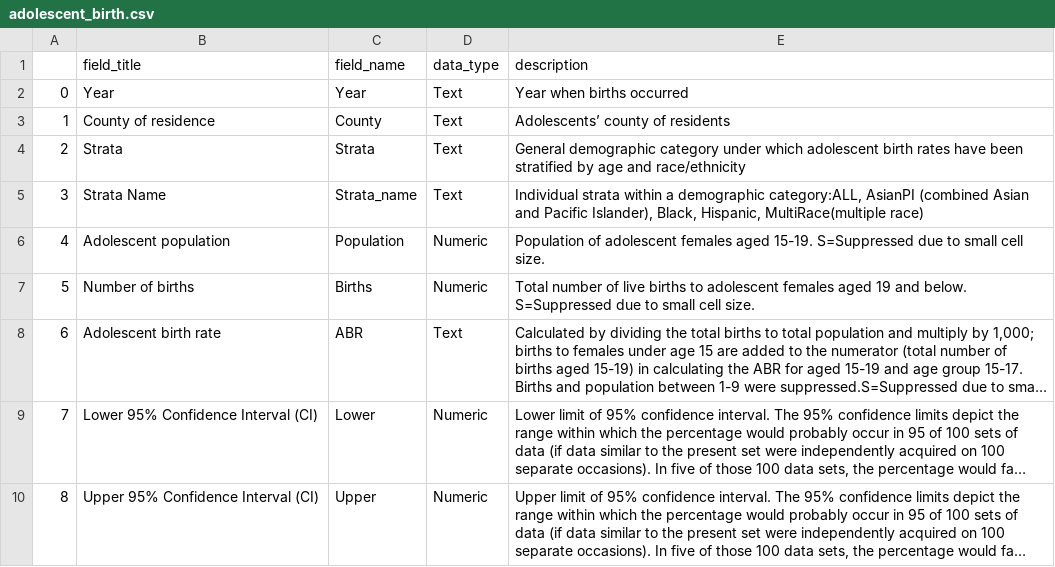
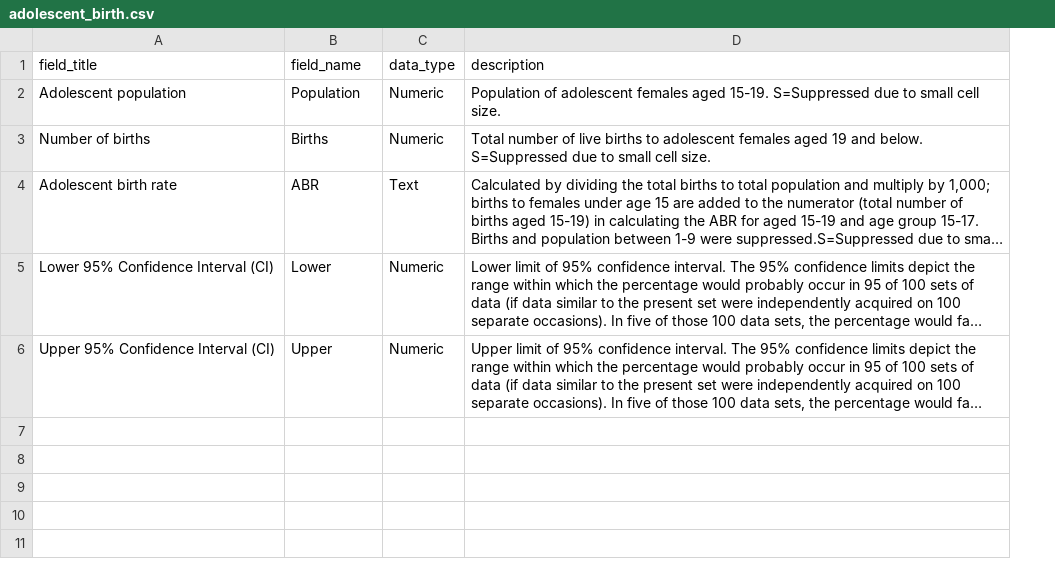
Before and after one commit to emilyksanders/dsb318-group4, a CSV file: data_dictionaries/adolescent_birth.csv, drawn as a sheet; long unchanged cells end in …; removed rows and columns are numbered as before the commit, all else as after; the diff names each change by its address in the sheet, - before the commit and + after, or states it on an @@ line.

```diff
--- a/data_dictionaries/adolescent_birth.csv
+++ b/data_dictionaries/adolescent_birth.csv
-column A, rows 6-10: 4 | 5 | 6 | 7 | 8
-row 2: 0 | Year | Year | Text | Year when births occurred
-row 3: 1 | County of residence | County | Text | Adolescents’ county of residents
-row 4: 2 | Strata | Strata | Text | General demographic category under which adolescent birth rates have been stratified by age and race/ethnicity
-row 5: 3 | Strata Name | Strata_name | Text | Individual strata within a demographic category:ALL, AsianPI (combined Asian and Pacific Islander), Black, Hispanic, MultiRace(multiple race)
```
Also changed, not shown: data_dictionaries/asthma_death.csv, dfs/asthma_death.csv, 9 other files.
